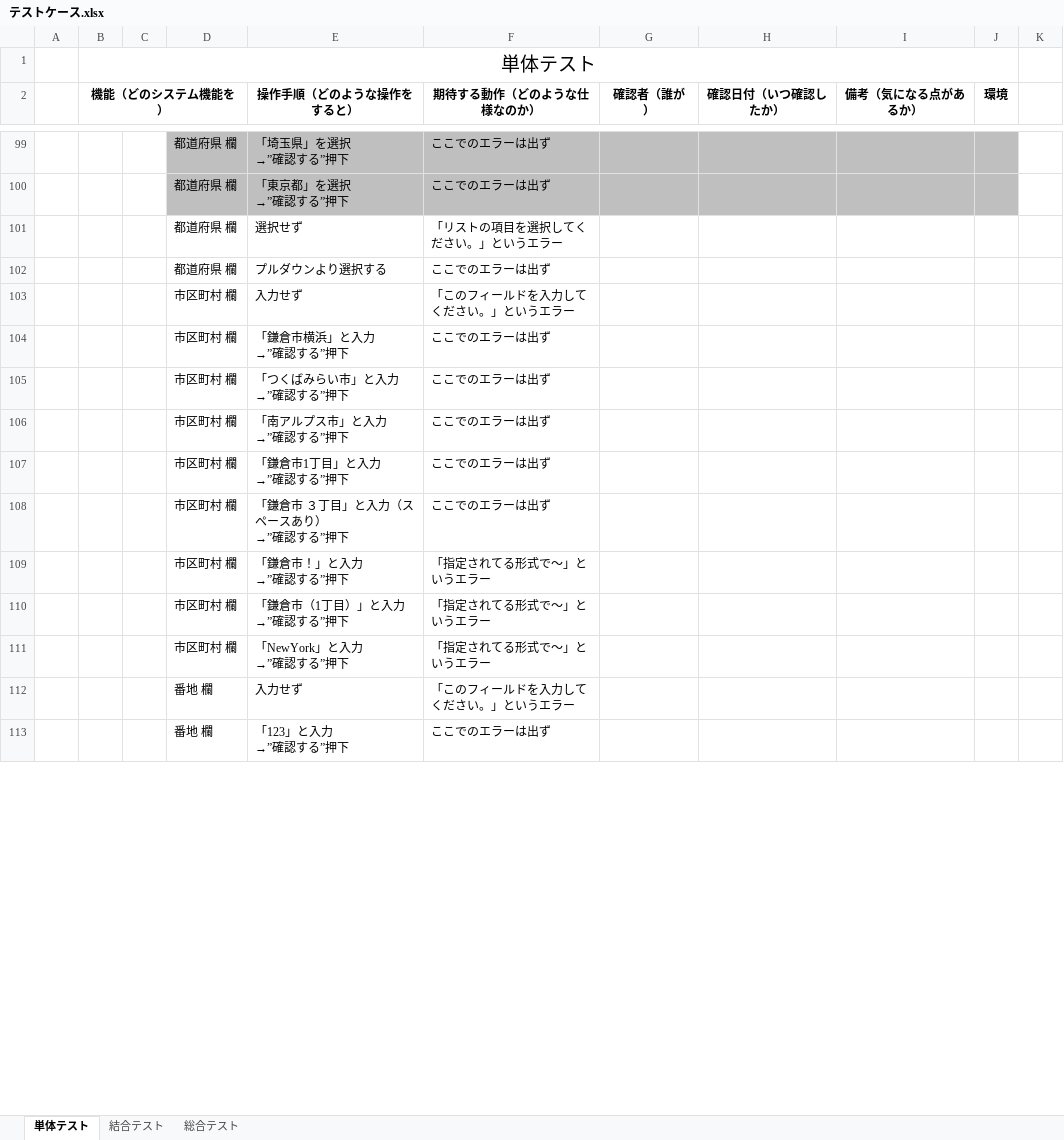
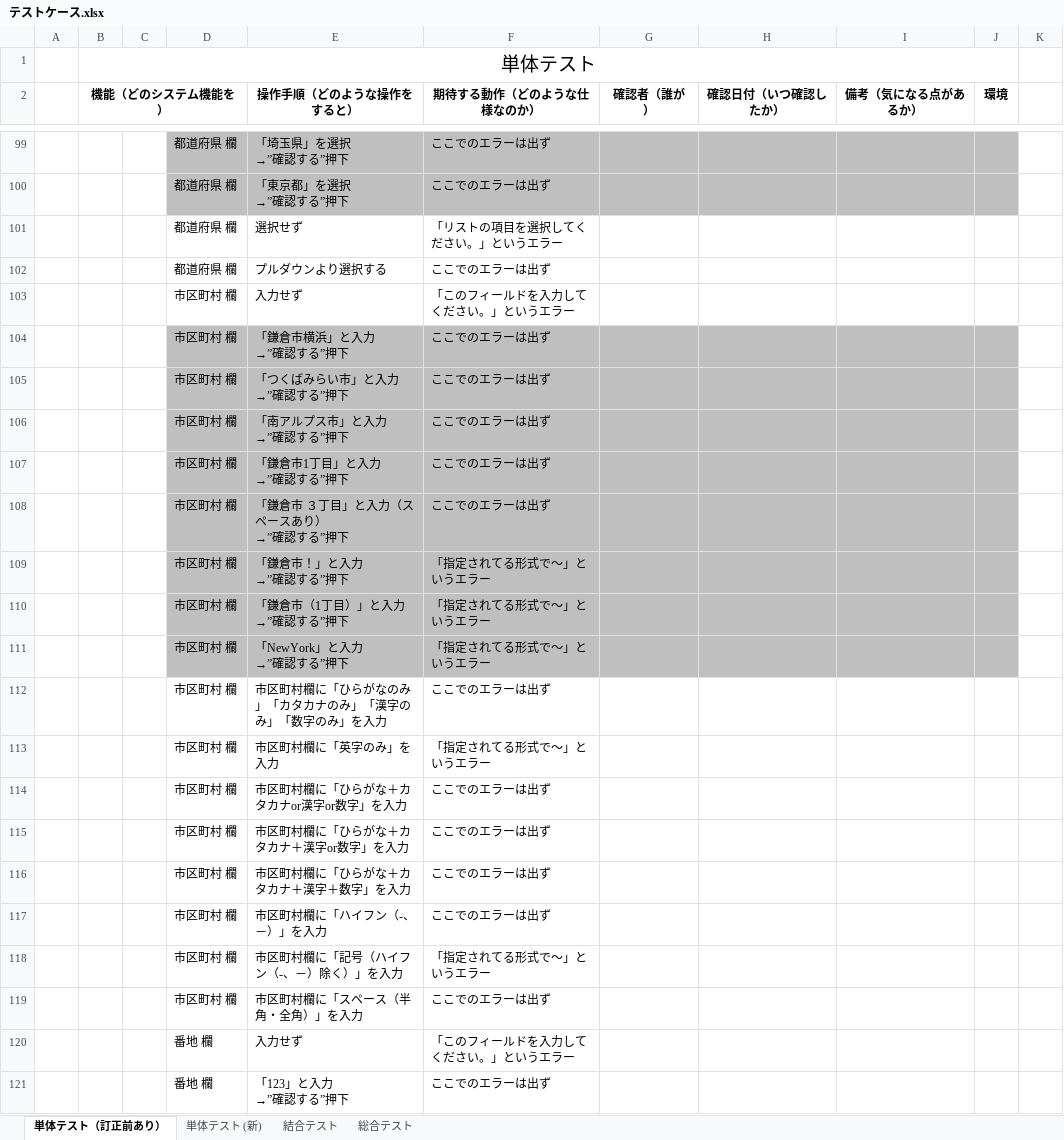
Before and after one commit to nozomi-watanabe1214/7_Programing, an Excel workbook: テストケース.xlsx, sheet 単体テスト（訂正前あり）, drawn as a sheet; only a part is shown, gaps mark what is left out; values as stored, in another font and other column widths than the file's, no borders; the diff names each change by its address in the sheet, - before the commit and + after, or states it on an @@ line.

Commit message:
アカウント登録画面・単体テストケース作成(市区町村・番地)

```diff
--- a/テストケース.xlsx (sheet 単体テスト（訂正前あり）)
+++ b/テストケース.xlsx (sheet 単体テスト（訂正前あり）)
-sheet tab: 単体テスト
+sheet tab: 単体テスト（訂正前あり）
+sheet tab: 単体テスト (新)
-D104:J111 fill: none
+D104:J111 fill: #BFBFBF
+row 112:  |  |  | 市区町村 欄 | 市区町村欄に「ひらがなのみ」「カタカナのみ」「漢字のみ」「数字のみ」を入力 | ここでのエラーは出ず
+row 113:  |  |  | 市区町村 欄 | 市区町村欄に「英字のみ」を入力 | 「指定されてる形式で～」というエラー
+row 114:  |  |  | 市区町村 欄 | 市区町村欄に「ひらがな＋カタカナor漢字or数字」を入力 | ここでのエラーは出ず
+row 115:  |  |  | 市区町村 欄 | 市区町村欄に「ひらがな＋カタカナ＋漢字or数字」を入力 | ここでのエラーは出ず
+row 116:  |  |  | 市区町村 欄 | 市区町村欄に「ひらがな＋カタカナ＋漢字＋数字」を入力 | ここでのエラーは出ず
+row 117:  |  |  | 市区町村 欄 | 市区町村欄に「ハイフン（-、－）」を入力 | ここでのエラーは出ず
+row 118:  |  |  | 市区町村 欄 | 市区町村欄に「記号（ハイフン（-、－）除く）」を入力 | 「指定されてる形式で～」というエラー
+row 119:  |  |  | 市区町村 欄 | 市区町村欄に「スペース（半角・全角）」を入力 | ここでのエラーは出ず
```
